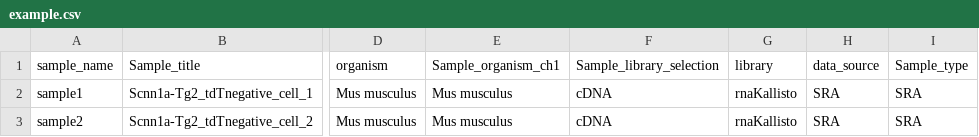
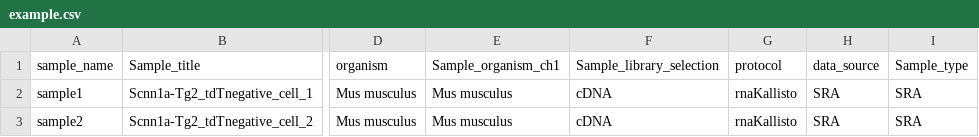
Before and after one commit to cancerbits/nucpipe, a CSV file: examples/example.csv, drawn as a sheet; only a part is shown, gaps mark what is left out; the diff names each change by its address in the sheet, - before the commit and + after, or states it on an @@ line.

Commit message:
update to newer attribute names

```diff
--- a/examples/example.csv
+++ b/examples/example.csv
-G1: library
+G1: protocol
```
Also changed, not shown: 1 other file.
